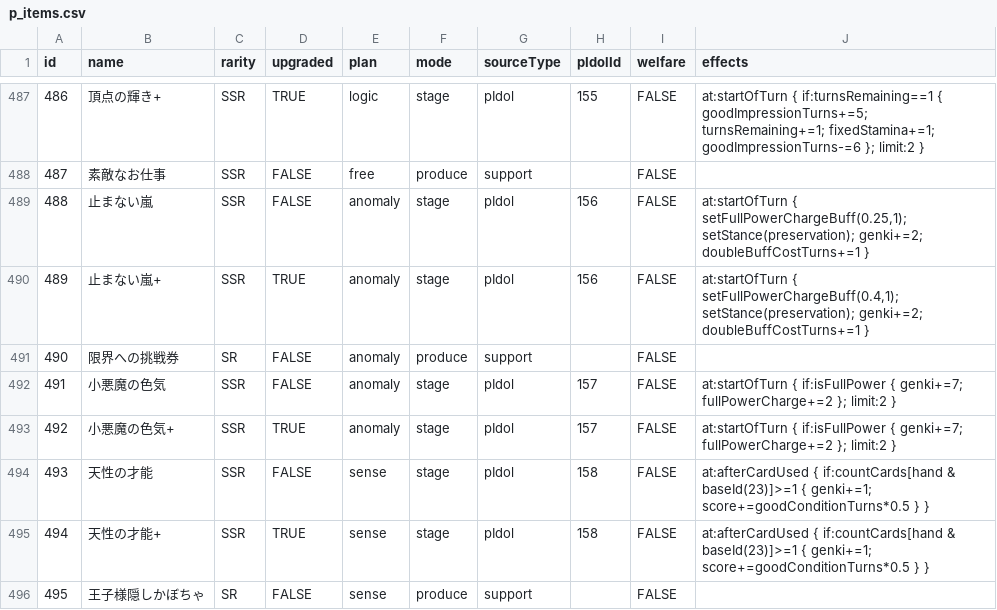
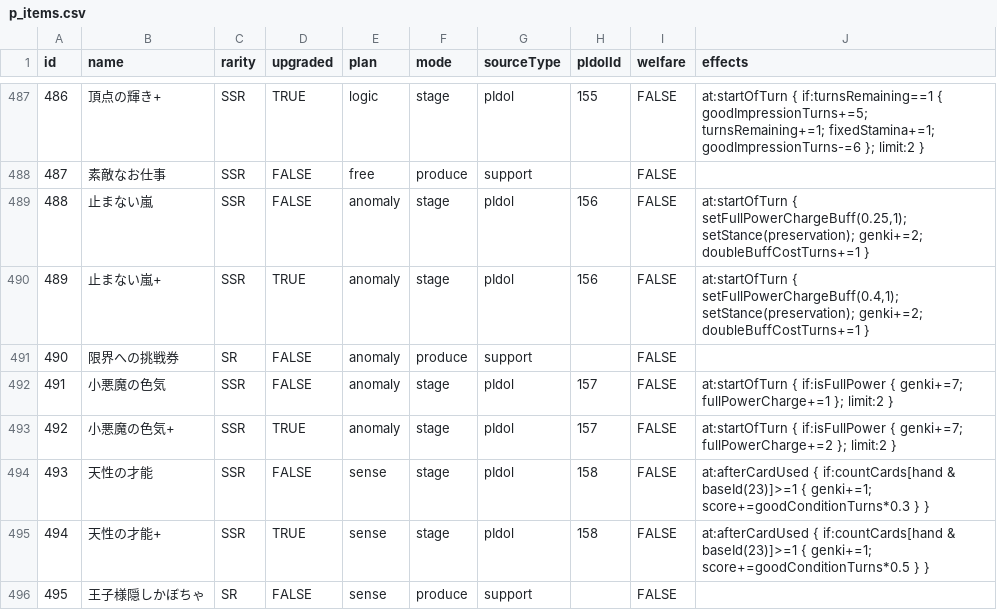
Before and after one commit to unoeins/gakumas-tools, a CSV file: packages/gakumas-data/csv/p_items.csv, drawn as a sheet; only a part is shown, gaps mark what is left out.

```diff
--- a/packages/gakumas-data/csv/p_items.csv
+++ b/packages/gakumas-data/csv/p_items.csv
@@ -491,5 +491,5 @@ id,name,rarity,upgraded,plan,mode,sourceType,pIdolId,welfare,effects
 490,限界への挑戦券,SR,FALSE,anomaly,produce,support,,FALSE,
-491,小悪魔の色気,SSR,FALSE,anomaly,stage,pIdol,157,FALSE,at:startOfTurn { if:isFullPower { genki+=7; fullPowerCharge+=2 }; limit:2 }
+491,小悪魔の色気,SSR,FALSE,anomaly,stage,pIdol,157,FALSE,at:startOfTurn { if:isFullPower { genki+=7; fullPowerCharge+=1 }; limit:2 }
 492,小悪魔の色気+,SSR,TRUE,anomaly,stage,pIdol,157,FALSE,at:startOfTurn { if:isFullPower { genki+=7; fullPowerCharge+=2 }; limit:2 }
-493,天性の才能,SSR,FALSE,sense,stage,pIdol,158,FALSE,at:afterCardUsed { if:countCards[hand & baseId(23)]>=1 { genki+=1; score+=goodConditionTurns*0.5 } }
+493,天性の才能,SSR,FALSE,sense,stage,pIdol,158,FALSE,at:afterCardUsed { if:countCards[hand & baseId(23)]>=1 { genki+=1; score+=goodConditionTurns*0.3 } }
 494,天性の才能+,SSR,TRUE,sense,stage,pIdol,158,FALSE,at:afterCardUsed { if:countCards[hand & baseId(23)]>=1 { genki+=1; score+=goodConditionTurns*0.5 } }
```
Also changed, not shown: packages/gakumas-data/csv/skill_cards.csv, 3 other files.
